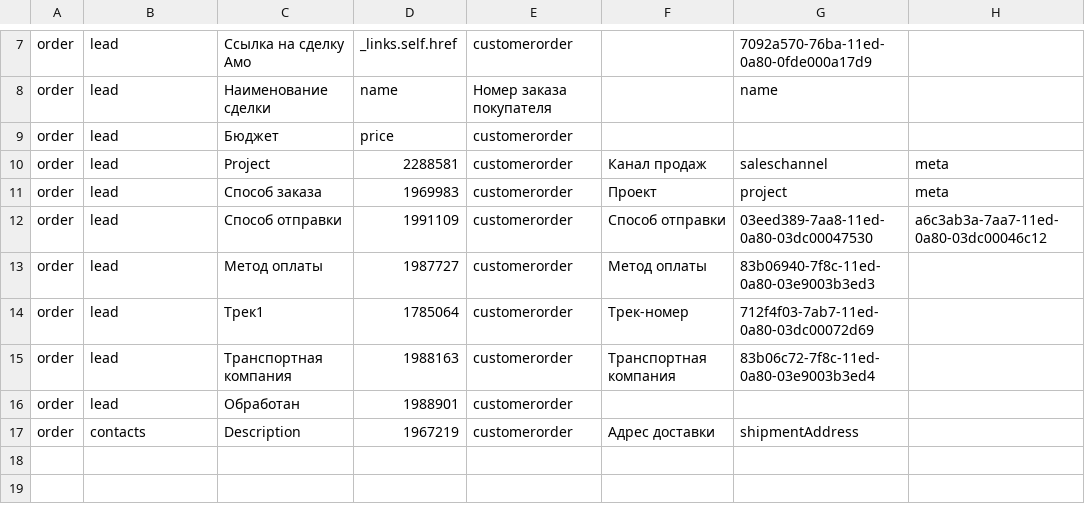
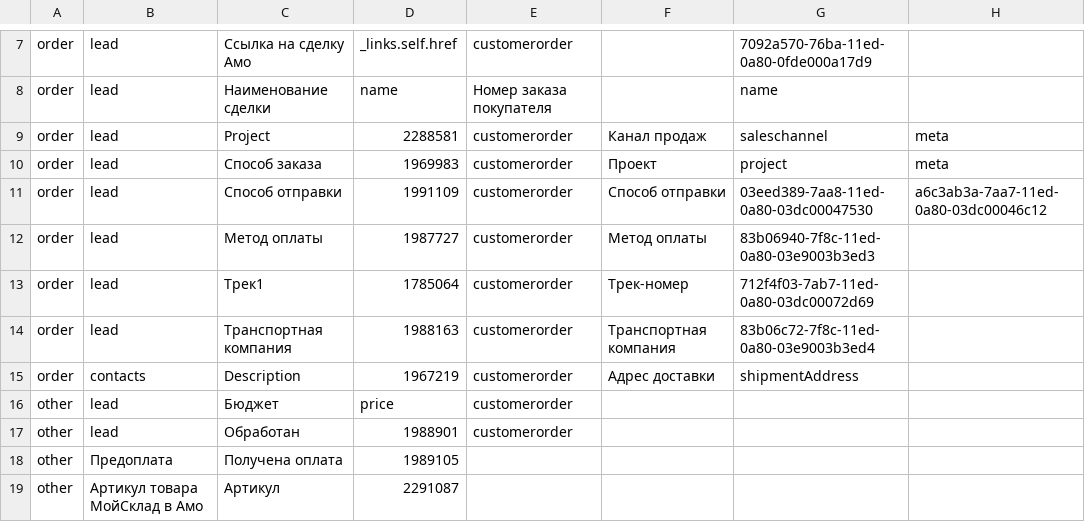
Before and after one commit to alexeyromanov031/amo-moysklad, a CSV file: fields.csv, drawn as a sheet; only a part is shown, gaps mark what is left out.

Commit message:
merge csv amo and fields

```diff
--- a/fields.csv
+++ b/fields.csv
@@ -8,3 +8,2 @@ order;lead;Ссылка на сделку Амо;_links.self.href;customerorder;
 order;lead;Наименование сделки;name;Номер заказа покупателя;;name;
-order;lead;Бюджет;price;customerorder;;;
 order;lead;Project;2288581;customerorder;Канал продаж;saleschannel;meta
@@ -15,3 +14,6 @@ order;lead;Трек1;1785064;customerorder;Трек-номер;712f4f03-7ab7-11e
 order;lead;Транспортная компания;1988163;customerorder;Транспортная компания;83b06c72-7f8c-11ed-0a80-03e9003b3ed4;
-order;lead;Обработан;1988901;customerorder;;;
 order;contacts;Description;1967219;customerorder;Адрес доставки;shipmentAddress;
+other;lead;Бюджет;price;customerorder;;;
+other;lead;Обработан;1988901;customerorder;;;
+other;Предоплата;Получена оплата;1989105;;;;
+other;Артикул товара МойСклад в Амо;Артикул;2291087;;;;
```
Also changed, not shown: 4 other files.
